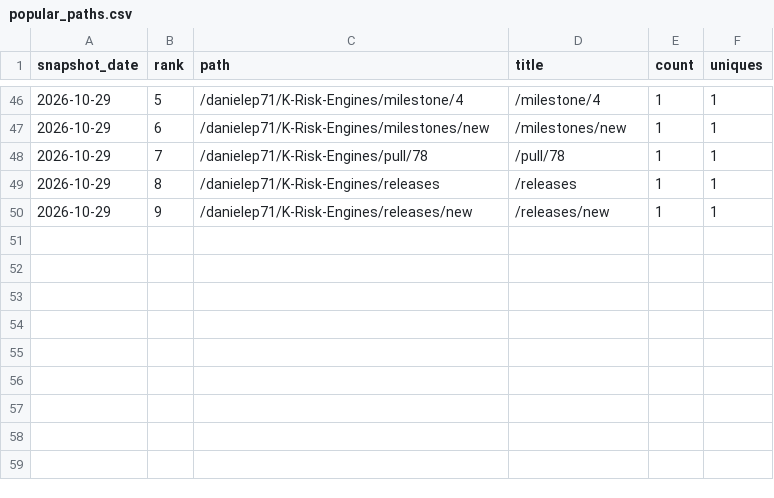
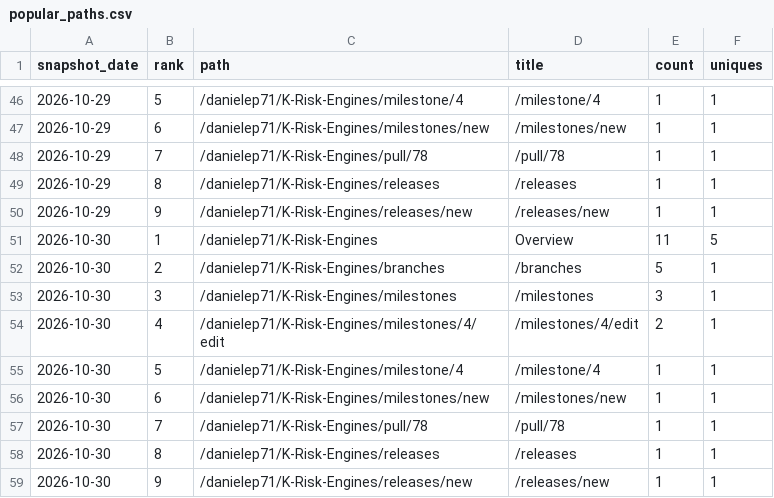
Before and after one commit to danielep71/K-Risk-Engines, a CSV file: data/popular_paths.csv, drawn as a sheet; only a part is shown, gaps mark what is left out.

```diff
--- a/data/popular_paths.csv
+++ b/data/popular_paths.csv
@@ -50 +50,10 @@ snapshot_date,rank,path,title,count,uniques
 2026-10-29,9,/danielep71/K-Risk-Engines/releases/new,/releases/new,1,1
+2026-10-30,1,/danielep71/K-Risk-Engines,Overview,11,5
+2026-10-30,2,/danielep71/K-Risk-Engines/branches,/branches,5,1
+2026-10-30,3,/danielep71/K-Risk-Engines/milestones,/milestones,3,1
+2026-10-30,4,/danielep71/K-Risk-Engines/milestones/4/edit,/milestones/4/edit,2,1
+2026-10-30,5,/danielep71/K-Risk-Engines/milestone/4,/milestone/4,1,1
+2026-10-30,6,/danielep71/K-Risk-Engines/milestones/new,/milestones/new,1,1
+2026-10-30,7,/danielep71/K-Risk-Engines/pull/78,/pull/78,1,1
+2026-10-30,8,/danielep71/K-Risk-Engines/releases,/releases,1,1
+2026-10-30,9,/danielep71/K-Risk-Engines/releases/new,/releases/new,1,1
```
Also changed, not shown: data/referrers.csv, data/traffic.csv, 3 other files.
